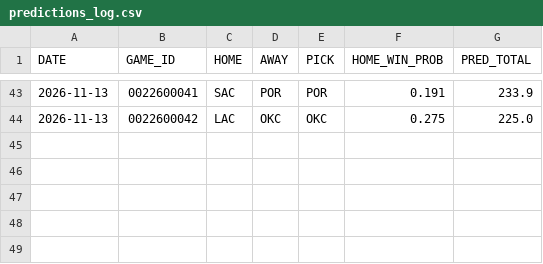
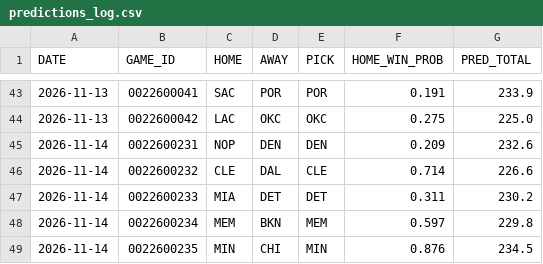
Before and after one commit to Maurizo77/sport-predictor, a CSV file: predictions_log.csv, drawn as a sheet; only a part is shown, gaps mark what is left out; the diff names each change by its address in the sheet, - before the commit and + after, or states it on an @@ line.

```diff
--- a/predictions_log.csv
+++ b/predictions_log.csv
+row 45: 2026-11-14 | 0022600231 | NOP | DEN | DEN | 0.209 | 232.6
+row 46: 2026-11-14 | 0022600232 | CLE | DAL | CLE | 0.714 | 226.6
+row 47: 2026-11-14 | 0022600233 | MIA | DET | DET | 0.311 | 230.2
+row 48: 2026-11-14 | 0022600234 | MEM | BKN | MEM | 0.597 | 229.8
+row 49: 2026-11-14 | 0022600235 | MIN | CHI | MIN | 0.876 | 234.5
```
Also changed, not shown: injuries_log.csv, 1 other file.
